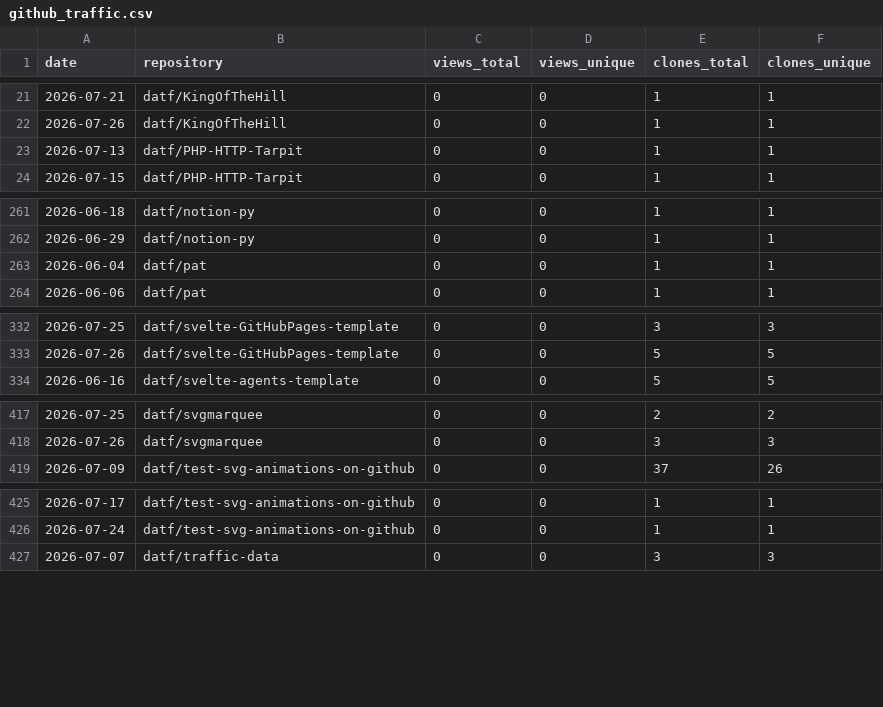
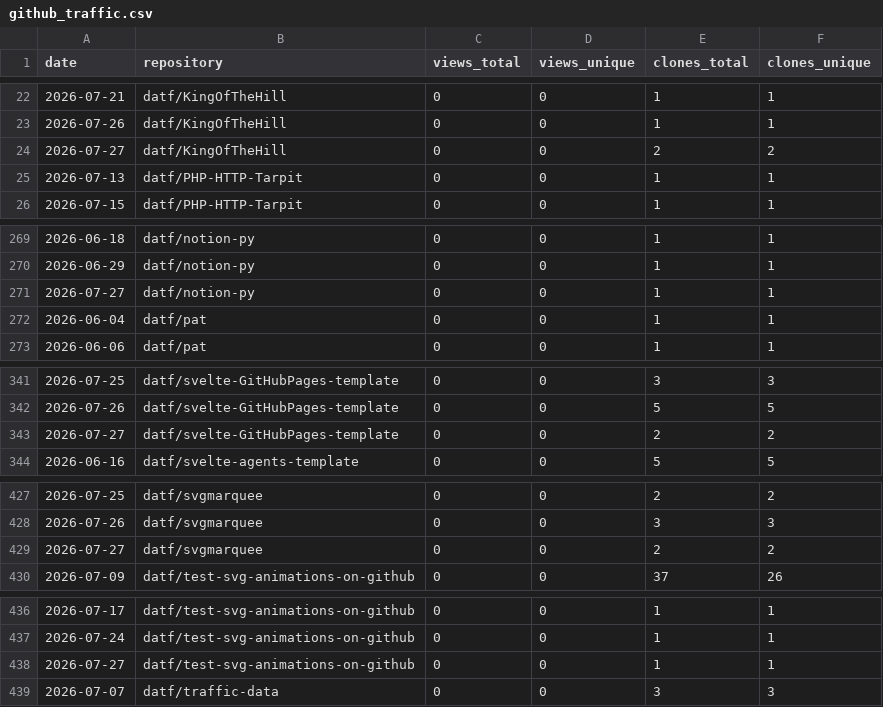
Before and after one commit to datf/datf, a CSV file: data/github_traffic.csv, drawn as a sheet; only a part is shown, gaps mark what is left out; the diff covers the shown part only; the diff names each change by its address in the sheet, - before the commit and + after, or states it on an @@ line.

```diff
--- a/data/github_traffic.csv
+++ b/data/github_traffic.csv
+row 24: 2026-07-27 | datf/KingOfTheHill | 0 | 0 | 2 | 2
+row 271: 2026-07-27 | datf/notion-py | 0 | 0 | 1 | 1
+row 343: 2026-07-27 | datf/svelte-GitHubPages-template | 0 | 0 | 2 | 2
+row 429: 2026-07-27 | datf/svgmarquee | 0 | 0 | 2 | 2
+row 438: 2026-07-27 | datf/test-svg-animations-on-github | 0 | 0 | 1 | 1
```
Also changed, not shown: 10 added rows elsewhere in this file.
